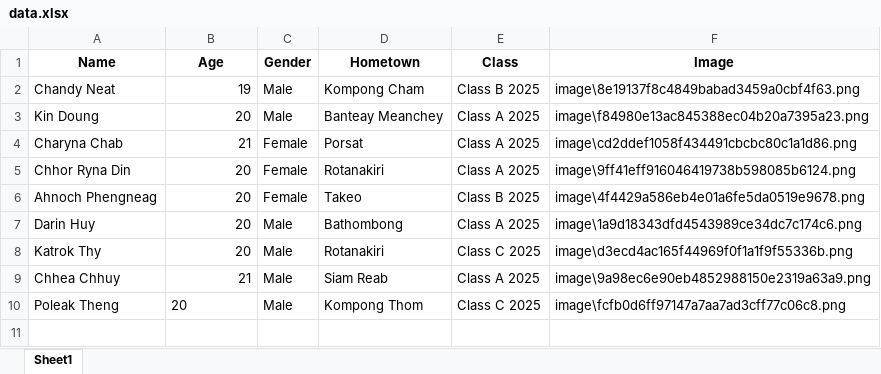
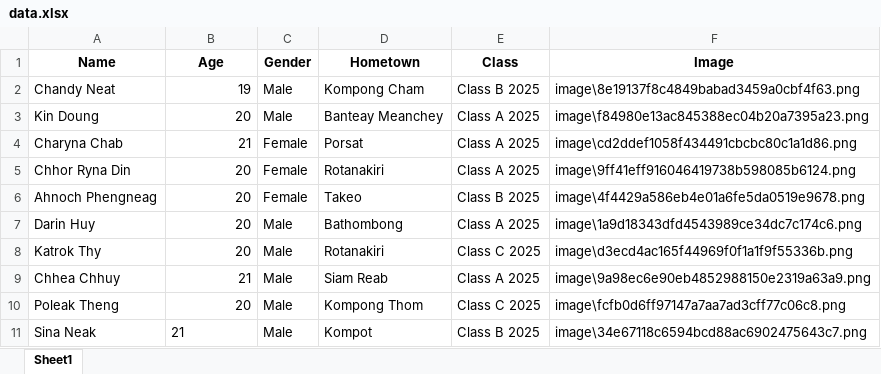
Before and after one commit to poleak-theng065/Face_Scan_Team_6, an Excel workbook: data.xlsx, sheet Sheet1, drawn as a sheet; values as stored, in another font and other column widths than the file's, no borders; the diff names each change by its address in the sheet, - before the commit and + after, or states it on an @@ line.

```diff
--- a/data.xlsx (sheet Sheet1)
+++ b/data.xlsx (sheet Sheet1)
-B10 alignment: left
+B10 alignment: right
+row 11: Sina Neak | 21 | Male | Kompot | Class B 2025 | image\34e67118c6594bcd88ac6902475643c7.png
```
Also changed, not shown: 2 other files.
